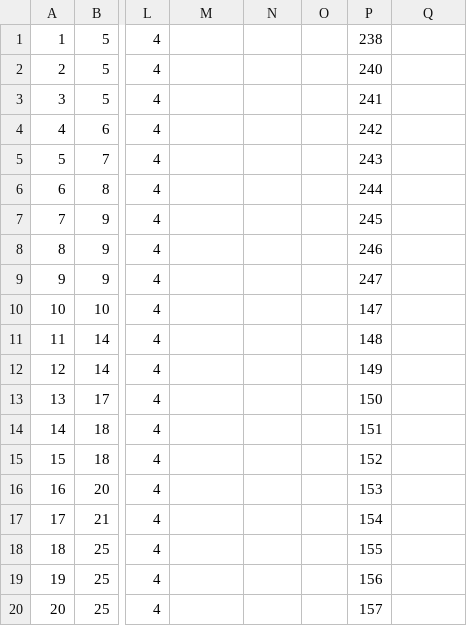
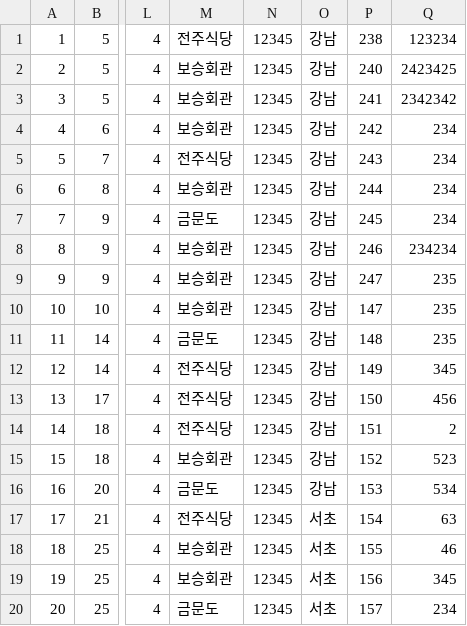
Before and after one commit to Gang-of-Three-GOT/apple2intel1-got, a CSV file: app/doc/party.csv, drawn as a sheet; only a part is shown, gaps mark what is left out; the diff covers the shown part only; the diff names each change by its address in the sheet, - before the commit and + after, or states it on an @@ line.

```diff
--- a/app/doc/party.csv
+++ b/app/doc/party.csv
-M1: (empty)
+M1: 전주식당
-N1:N20: (empty)
+N1:N20: 12345
-O1:O16: (empty)
+O1:O16: 강남
-Q1: (empty)
+Q1: 123234
-M2:M4: (empty)
+M2:M4: 보승회관
-Q2: (empty)
+Q2: 2423425
-Q3: (empty)
+Q3: 2342342
-Q4:Q7: (empty)
+Q4:Q7: 234
-M5: (empty)
+M5: 전주식당
-M6: (empty)
+M6: 보승회관
-M7: (empty)
+M7: 금문도
-M8:M10: (empty)
+M8:M10: 보승회관
-Q8: (empty)
+Q8: 234234
-Q9:Q11: (empty)
+Q9:Q11: 235
-M11: (empty)
+M11: 금문도
-M12:M14: (empty)
+M12:M14: 전주식당
-Q12: (empty)
+Q12: 345
-Q13: (empty)
+Q13: 456
-Q14: (empty)
+Q14: 2
-M15: (empty)
+M15: 보승회관
-Q15: (empty)
+Q15: 523
-M16: (empty)
+M16: 금문도
-Q16: (empty)
+Q16: 534
-M17: (empty)
+M17: 전주식당
-O17:O20: (empty)
+O17:O20: 서초
-Q17: (empty)
+Q17: 63
-M18:M19: (empty)
+M18:M19: 보승회관
-Q18: (empty)
+Q18: 46
-Q19: (empty)
+Q19: 345
-M20: (empty)
+M20: 금문도
-Q20: (empty)
+Q20: 234
```
Also changed, not shown: 120 edited cells elsewhere in this file, app/doc/feed.csv, app/doc/member.csv, 31 other files.
